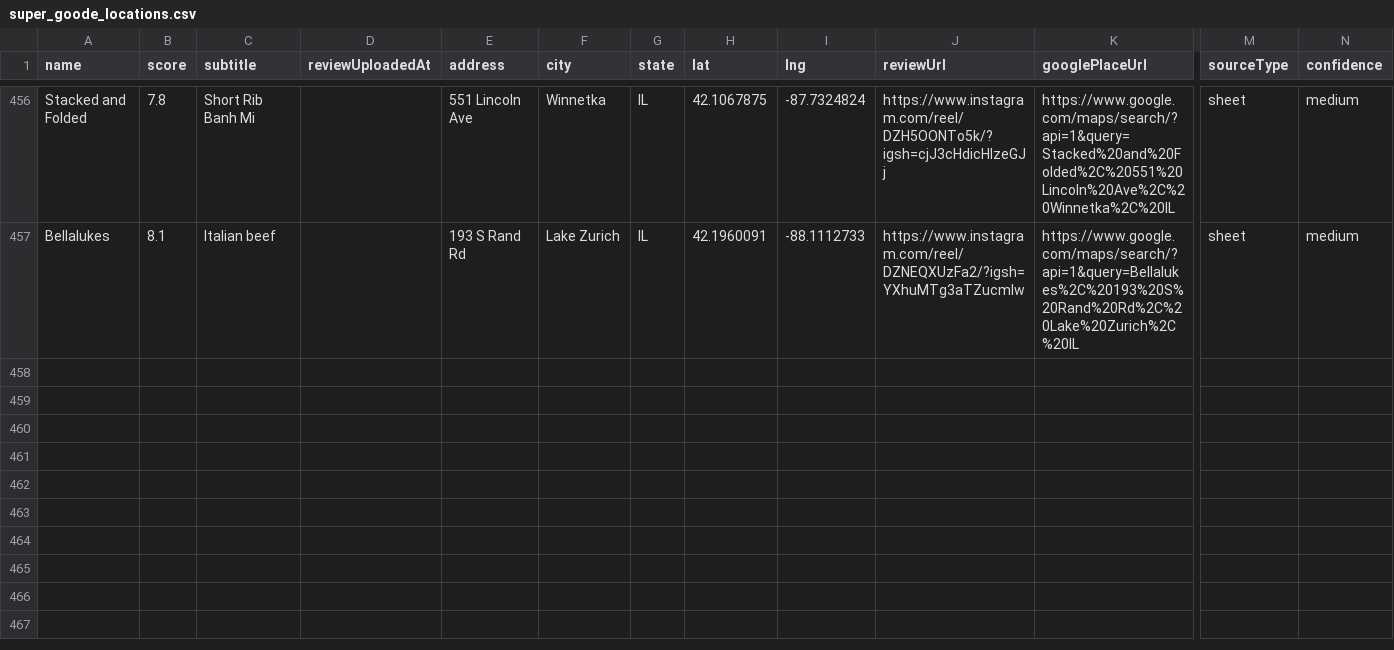
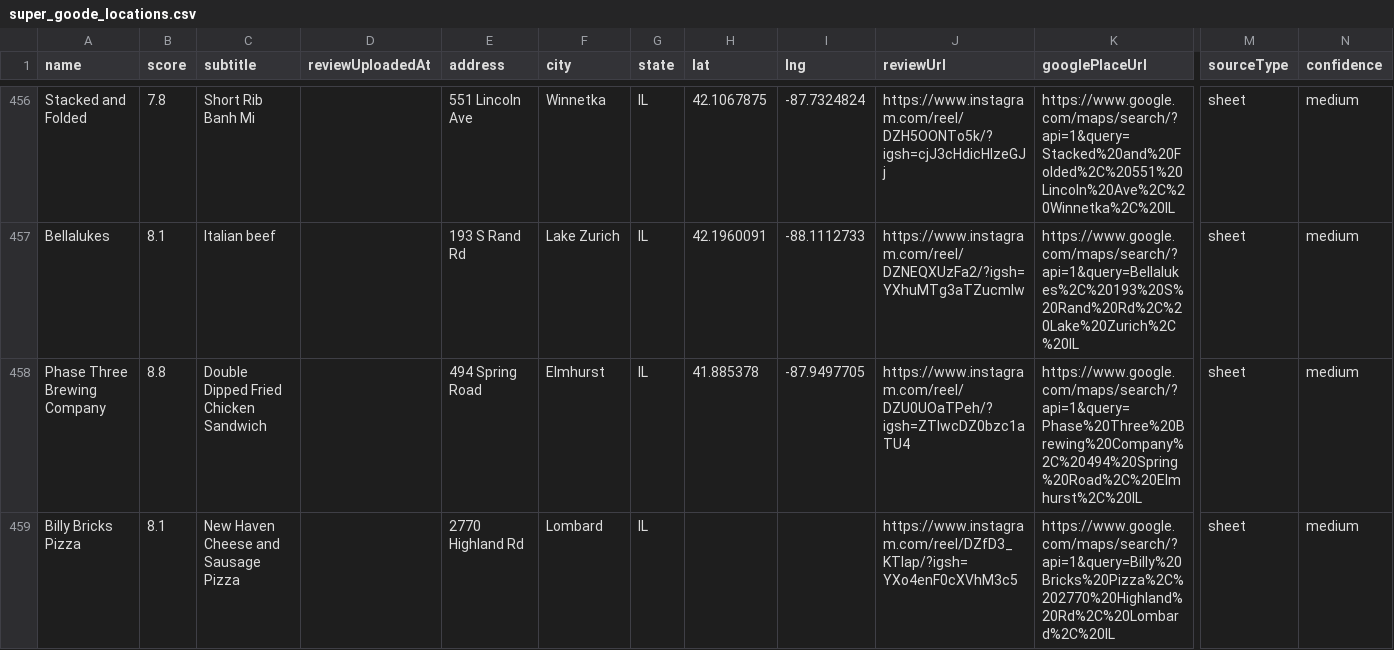
Before and after one commit to Retro-Ace/Super-Goode-Map, a CSV file: super_goode_locations.csv, drawn as a sheet; only a part is shown, gaps mark what is left out; rows hold the shown columns only; the diff names each change by its address in the sheet, - before the commit and + after, or states it on an @@ line.

```diff
--- a/super_goode_locations.csv
+++ b/super_goode_locations.csv
+row 458: Phase Three Brewing Company | 8.8 | Double Dipped Fried Chicken Sandwich |  | 494 Spring Road | Elmhurst | IL | 41.885378 | -87.9497705 | https://www.instagram.com/reel/DZU0UOaTPeh/?igsh=ZTlwcDZ0bzc1aTU4 | https://www.google.com/maps/search/?api=1&query=Phase%20Three%20Brewing%20Company%2C%20494%20Spring%20Road%2C%20Elmhurst%2C%20IL | sheet | medium
+row 459: Billy Bricks Pizza | 8.1 | New Haven Cheese and Sausage Pizza |  | 2770 Highland Rd | Lombard | IL |  |  | https://www.instagram.com/reel/DZfD3_KTlap/?igsh=YXo4enF0cXVhM3c5 | https://www.google.com/maps/search/?api=1&query=Billy%20Bricks%20Pizza%2C%202770%20Highland%20Rd%2C%20Lombard%2C%20IL | sheet | medium
```
Also changed, not shown: 4 other files.
